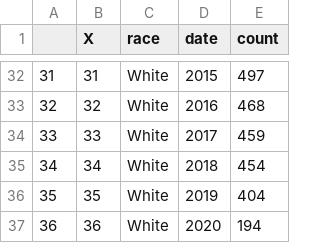
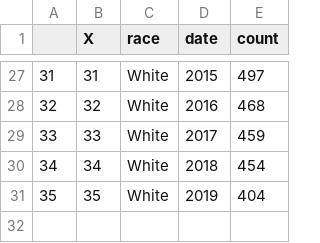
Before and after one commit to aruadhlakha/Data-Viz, a CSV file: data/shooting.csv, drawn as a sheet; only a part is shown, gaps mark what is left out; the diff covers the shown part only; the diff names each change by its address in the sheet, - before the commit and + after, or states it on an @@ line.

```diff
--- a/data/shooting.csv
+++ b/data/shooting.csv
-row 37: 36 | 36 | White | 2020 | 194
```
Also changed, not shown: 5 removed rows elsewhere in this file, 11 other files.
